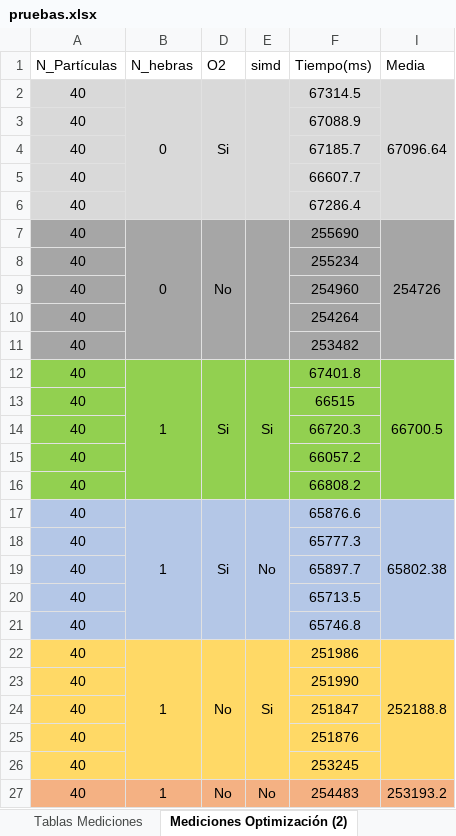
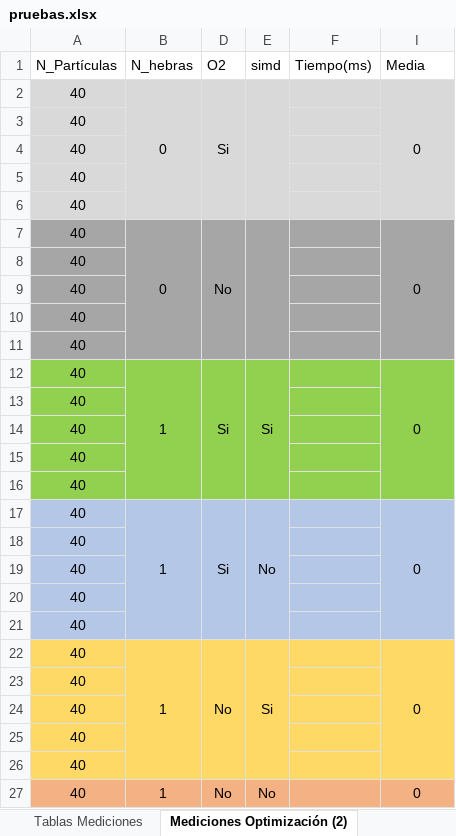
Before and after one commit to susolr/pso, an Excel workbook: data/pruebas.xlsx, sheet Mediciones Optimización (2), drawn as a sheet; only a part is shown; values as stored, in another font and other column widths than the file's, no borders; the diff covers the shown part only; the diff names each change by its address in the sheet, - before the commit and + after, or states it on an @@ line.

Commit message:
Preparando segunda ronda de mediciones

```diff
--- a/data/pruebas.xlsx (sheet Mediciones Optimización (2))
+++ b/data/pruebas.xlsx (sheet Mediciones Optimización (2))
-F2 (Tiempo(ms)): 67314.5
+F2 (Tiempo(ms)): (empty)
-I2 (Media): 67096.64
+I2 (Media): 0
-F3 (Tiempo(ms)): 67088.9
+F3 (Tiempo(ms)): (empty)
-F4 (Tiempo(ms)): 67185.7
+F4 (Tiempo(ms)): (empty)
-F5 (Tiempo(ms)): 66607.7
+F5 (Tiempo(ms)): (empty)
-F6 (Tiempo(ms)): 67286.4
+F6 (Tiempo(ms)): (empty)
-F7 (Tiempo(ms)): 255690
+F7 (Tiempo(ms)): (empty)
-I7 (Media): 254726
+I7 (Media): 0
-F8 (Tiempo(ms)): 255234
+F8 (Tiempo(ms)): (empty)
-F9 (Tiempo(ms)): 254960
+F9 (Tiempo(ms)): (empty)
-F10 (Tiempo(ms)): 254264
+F10 (Tiempo(ms)): (empty)
-F11 (Tiempo(ms)): 253482
+F11 (Tiempo(ms)): (empty)
-F12 (Tiempo(ms)): 67401.8
+F12 (Tiempo(ms)): (empty)
-I12 (Media): 66700.5
+I12 (Media): 0
-F13 (Tiempo(ms)): 66515
+F13 (Tiempo(ms)): (empty)
-F14 (Tiempo(ms)): 66720.3
+F14 (Tiempo(ms)): (empty)
-F15 (Tiempo(ms)): 66057.2
+F15 (Tiempo(ms)): (empty)
-F16 (Tiempo(ms)): 66808.2
+F16 (Tiempo(ms)): (empty)
-F17 (Tiempo(ms)): 65876.6
+F17 (Tiempo(ms)): (empty)
-I17 (Media): 65802.38
+I17 (Media): 0
-F18 (Tiempo(ms)): 65777.3
+F18 (Tiempo(ms)): (empty)
-F19 (Tiempo(ms)): 65897.7
+F19 (Tiempo(ms)): (empty)
-F20 (Tiempo(ms)): 65713.5
+F20 (Tiempo(ms)): (empty)
-F21 (Tiempo(ms)): 65746.8
+F21 (Tiempo(ms)): (empty)
-F22 (Tiempo(ms)): 251986
+F22 (Tiempo(ms)): (empty)
-I22 (Media): 252188.8
+I22 (Media): 0
-F23 (Tiempo(ms)): 251990
+F23 (Tiempo(ms)): (empty)
-F24 (Tiempo(ms)): 251847
+F24 (Tiempo(ms)): (empty)
-F25 (Tiempo(ms)): 251876
+F25 (Tiempo(ms)): (empty)
-F26 (Tiempo(ms)): 253245
+F26 (Tiempo(ms)): (empty)
-F27 (Tiempo(ms)): 254483
+F27 (Tiempo(ms)): (empty)
-I27 (Media): 253193.2
+I27 (Media): 0
```
Also changed, not shown: 174 edited cells elsewhere in this sheet, sheet Tablas Mediciones (2), hidden cells, charts or pictures, 1 other file.
